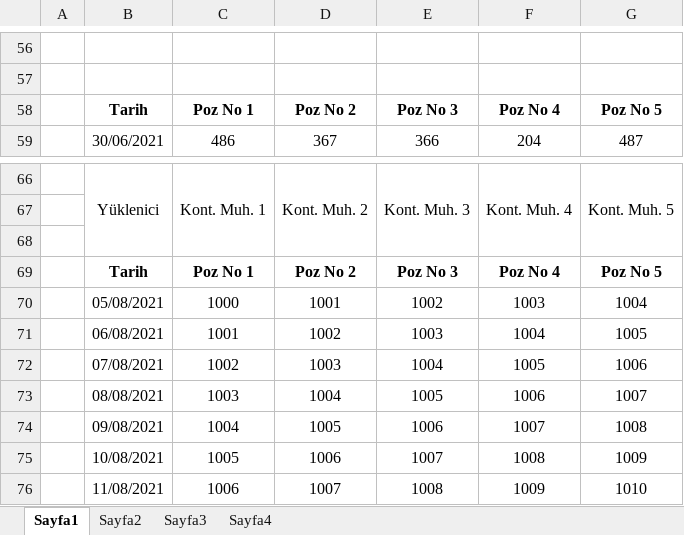
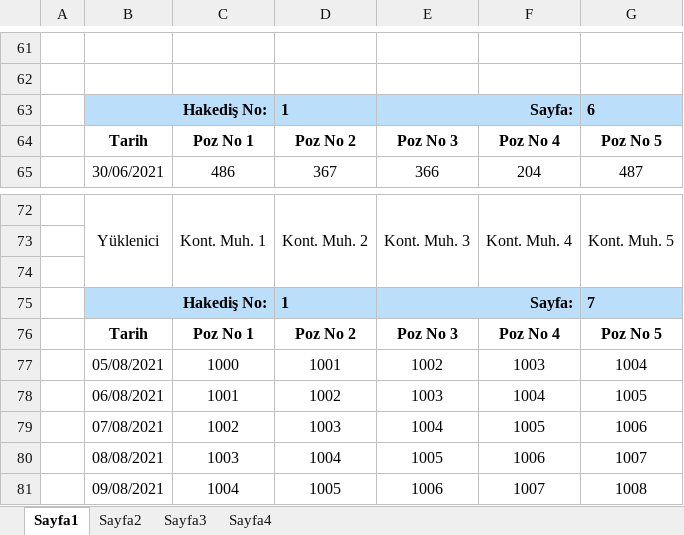
Before and after one commit to mhalil/Excel_Birlestir_GUI, an Excel workbook: D1.xlsx, sheet Sayfa1, drawn as a sheet; only a part is shown, gaps mark what is left out; the shorter side is filled out with more unchanged rows; values as stored, in another font and other column widths than the file's, no borders; the diff covers the shown part only; the diff names each change by its address in the sheet, - before the commit and + after, or states it on an @@ line.

```diff
--- a/D1.xlsx (sheet Sayfa1)
+++ b/D1.xlsx (sheet Sayfa1)
+row 63:  | Hakediş No: |  | 1 | Sayfa: |  | 6
+row 75:  | Hakediş No: |  | 1 | Sayfa: |  | 7
```
Also changed, not shown: 5 added rows, 4 edited cells, cell formats and merged cells elsewhere in this sheet, formulas that keep their value, 6 other files.
